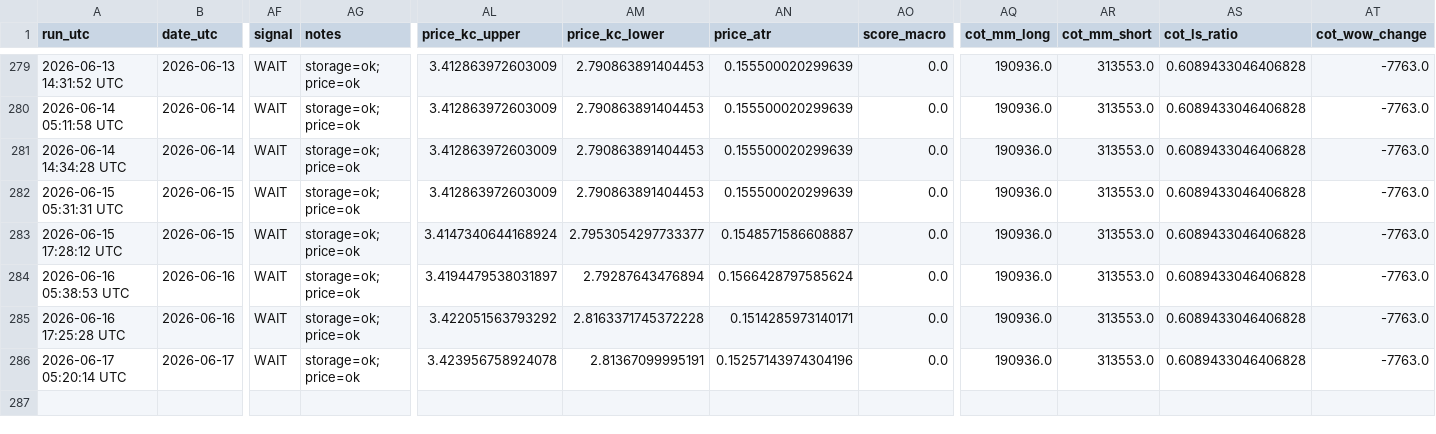
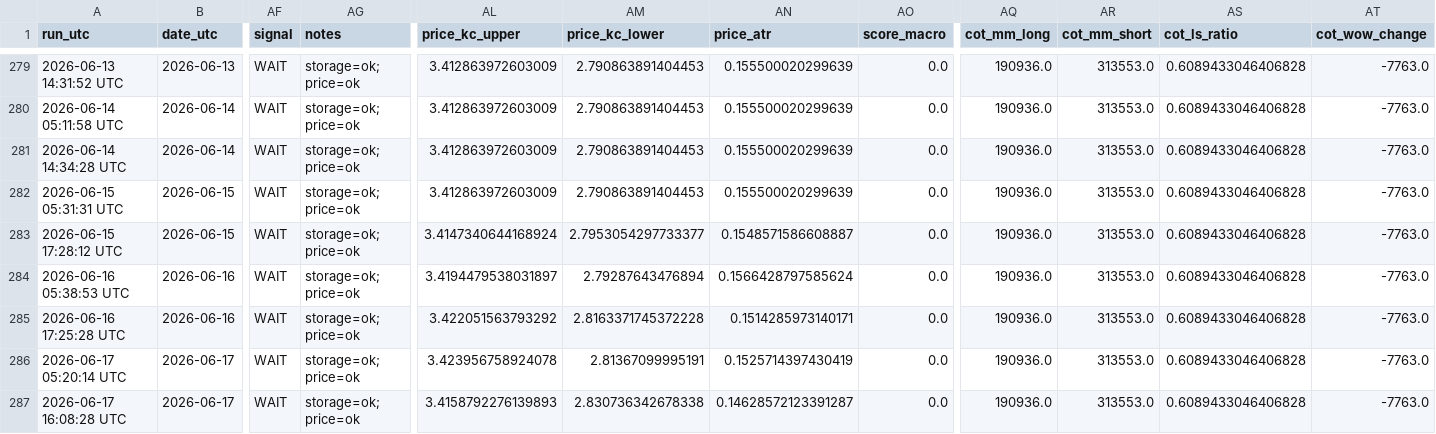
Before and after one commit to williehsu-design/ng-hdd, a CSV file: ng_composite_data.csv, drawn as a sheet; only a part is shown, gaps mark what is left out; rows hold the shown columns only; the diff names each change by its address in the sheet, - before the commit and + after, or states it on an @@ line.

```diff
--- a/ng_composite_data.csv
+++ b/ng_composite_data.csv
-AN286 (price_atr): 0.15257143974304196
+AN286 (price_atr): 0.1525714397430419
+row 287: 2026-06-17 16:08:28 UTC | 2026-06-17 | WAIT | storage=ok; price=ok | 3.4158792276139893 | 2.830736342678338 | 0.14628572123391287 | 0.0 | 190936.0 | 313553.0 | 0.6089433046406828 | -7763.0
```
Also changed, not shown: 1 other file.
